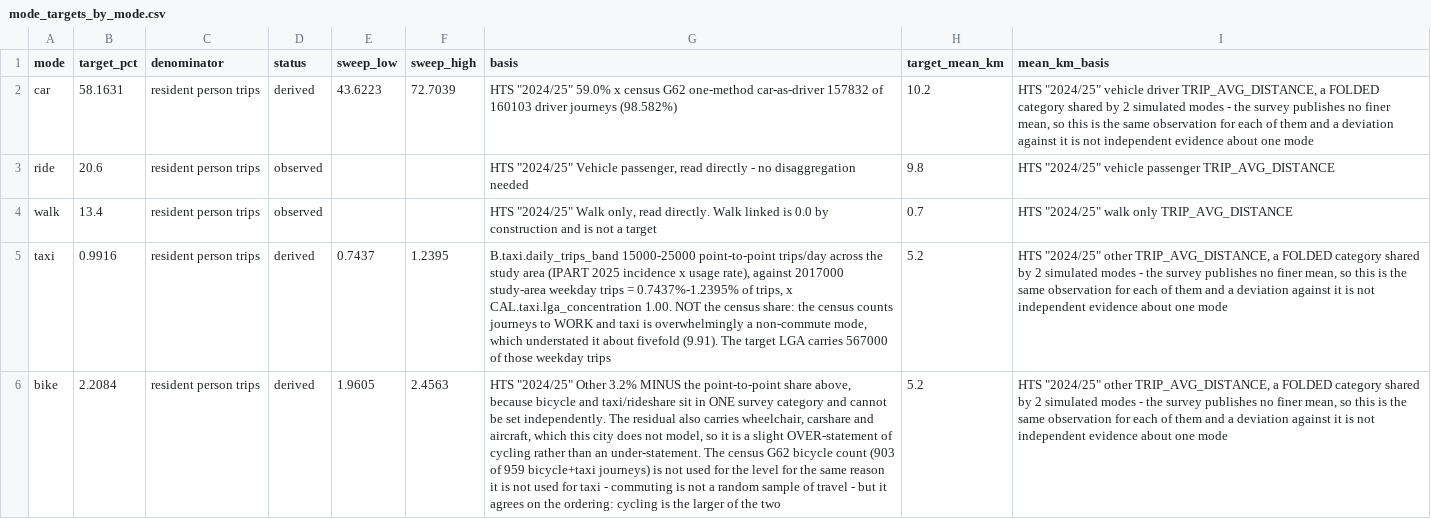
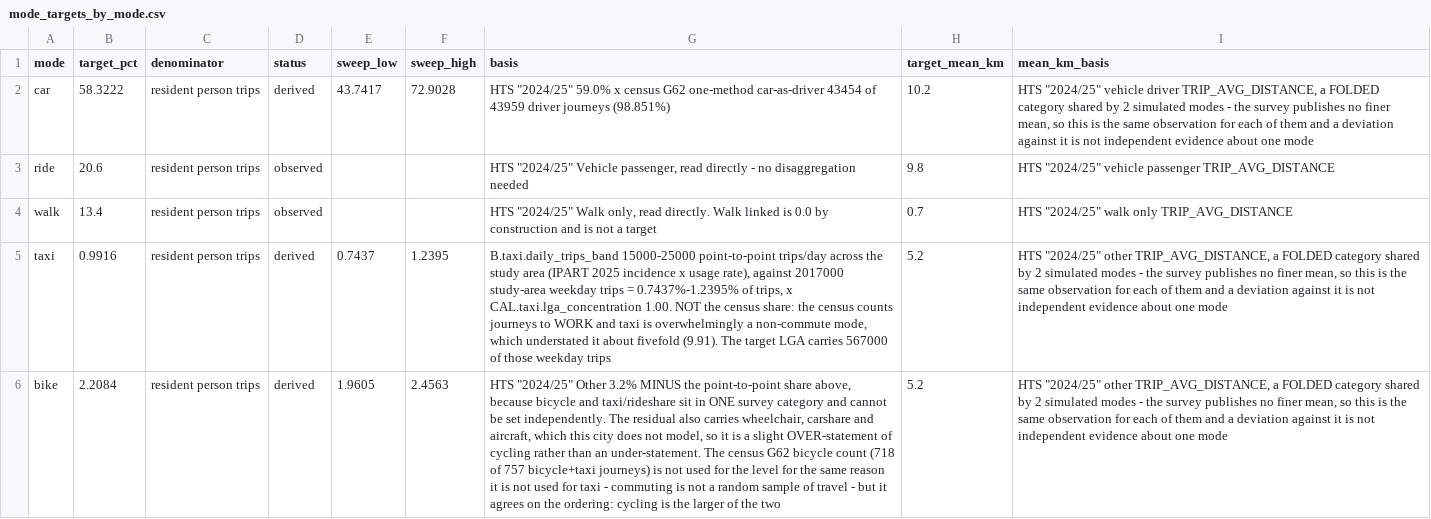
Before and after one commit to praneetdhoolia/city-digital-twin, a CSV file: cities/newcastle/data/processed/validation/mode_targets_by_mode.csv, drawn as a sheet; only a part is shown; the diff covers the shown part only; the diff names each change by its address in the sheet, - before the commit and + after, or states it on an @@ line.

Commit message:
P4: Motorbike halved by an escort-day denial after the draw; the driver split scored on the target LGA's own census cell
The carve delivered 0.128% of legs against the 0.241% it solved for because
38.0% of eligible persons - 47% of eligible trips - are escorters denied the
mode after the draw; the pool is now the persons who will not be denied, and
B.motorbike.carve_resolution = sa1_thinned applies the same identity per home
SA1 (its SA2 where the driver cell is thin). Neither is rebuilt yet.

build_mode_targets.py split the driver level on the five-LGA core's G62 cell
while every other target is the target LGA's: g62_composition('target_lga')
moves car 58.1631 -> 58.3222, motorbike 0.2406 -> 0.3785, the resident-truck
deduction 0.5963 -> 0.2993 and ferry 0.1013 -> 0.1429; the two CAL/B fields
follow by their unchanged identity and stay asserted against the source.
DECISIONS.md 9.122.

```diff
--- a/cities/newcastle/data/processed/validation/mode_targets_by_mode.csv
+++ b/cities/newcastle/data/processed/validation/mode_targets_by_mode.csv
-B2 (target_pct): 58.1631
+B2 (target_pct): 58.3222
-E2 (sweep_low): 43.6223
+E2 (sweep_low): 43.7417
-F2 (sweep_high): 72.7039
+F2 (sweep_high): 72.9028
-G2 (basis): …one-method car-as-driver 157832 of 160103 driver journeys (98.582%)
+G2 (basis): …one-method car-as-driver 43454 of 43959 driver journeys (98.851%)
-G6 (basis): …bicycle count (903 of 959 bicycle+taxi journeys)…
+G6 (basis): …bicycle count (718 of 757 bicycle+taxi journeys)…
```
Also changed, not shown: 13 edited cells elsewhere in this file, cities/newcastle/data/MANIFEST.csv, 13 other files.
